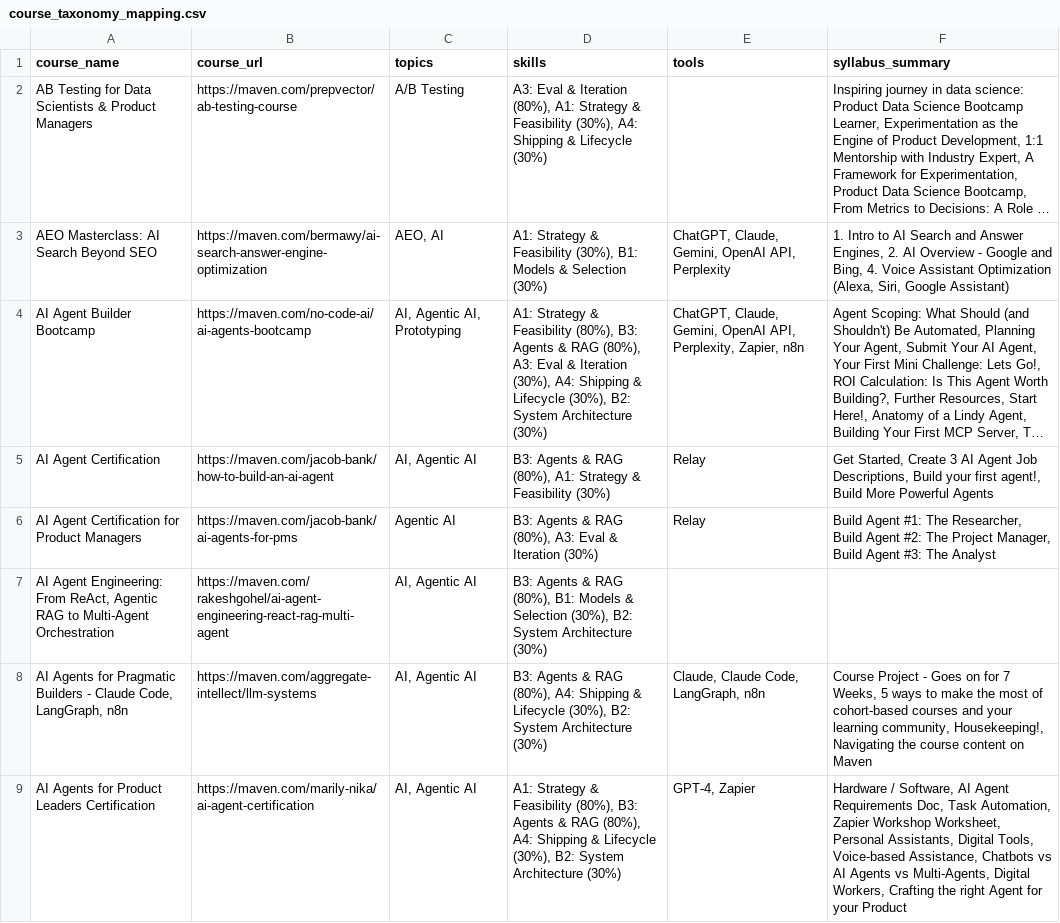
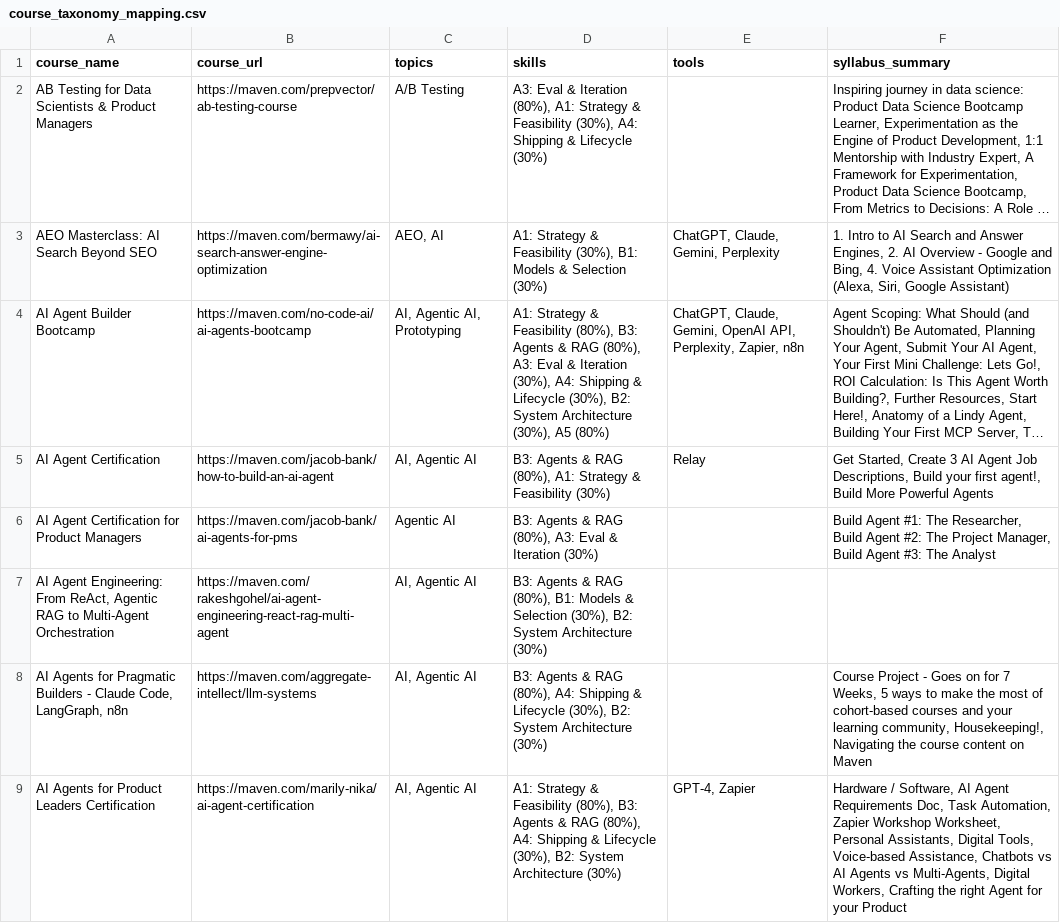
Before and after one commit to rqcai200/maven-skills-map, a CSV file: output/course_taxonomy_mapping.csv, drawn as a sheet; only a part is shown; long unchanged cells end in …; the diff covers the shown part only; the diff names each change by its address in the sheet, - before the commit and + after, or states it on an @@ line.

```diff
--- a/output/course_taxonomy_mapping.csv
+++ b/output/course_taxonomy_mapping.csv
-E3 (tools): ChatGPT, Claude, Gemini, OpenAI API, Perplexity
+E3 (tools): ChatGPT, Claude, Gemini, Perplexity
-D4 (skills): …System Architecture (30%)
+D4 (skills): …System Architecture (30%), A5 (80%)
-E6 (tools): Relay
+E6 (tools): (empty)
-E8 (tools): Claude, Claude Code, LangGraph, n8n
+E8 (tools): (empty)
```
Also changed, not shown: 151 edited cells elsewhere in this file, 6 other files.
